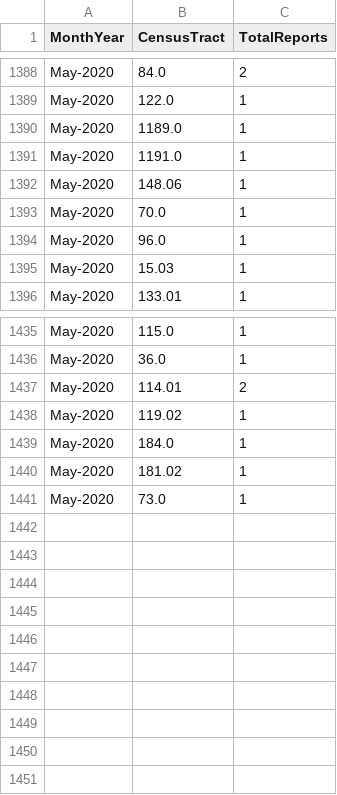
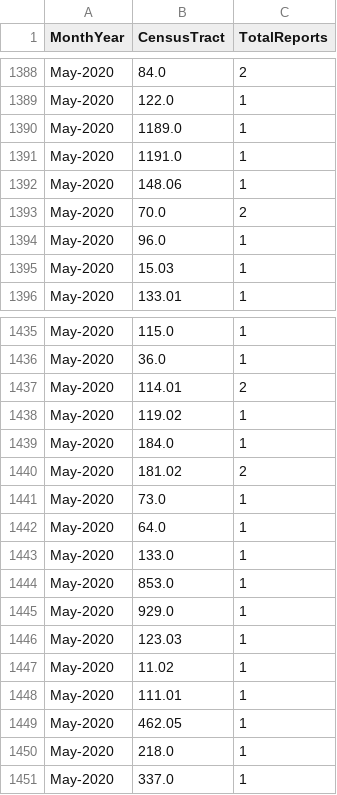
Before and after one commit to mhasan004/GasLeakProject, a CSV file: Getting_GasLeak_Data/DataFiles/GasHistory_ReportFrequency_Monthly.csv, drawn as a sheet; only a part is shown, gaps mark what is left out.

```diff
--- a/Getting_GasLeak_Data/DataFiles/GasHistory_ReportFrequency_Monthly.csv
+++ b/Getting_GasLeak_Data/DataFiles/GasHistory_ReportFrequency_Monthly.csv
@@ -1392,3 +1392,3 @@ May-2020,1191.0,1
 May-2020,148.06,1
-May-2020,70.0,1
+May-2020,70.0,2
 May-2020,96.0,1
@@ -1439,3 +1439,13 @@ May-2020,119.02,1
 May-2020,184.0,1
-May-2020,181.02,1
+May-2020,181.02,2
 May-2020,73.0,1
+May-2020,64.0,1
+May-2020,133.0,1
+May-2020,853.0,1
+May-2020,929.0,1
+May-2020,123.03,1
+May-2020,11.02,1
+May-2020,111.01,1
+May-2020,462.05,1
+May-2020,218.0,1
+May-2020,337.0,1
```
Also changed, not shown: Getting_GasLeak_Data/DataFiles/GasHistory_ConEdisonTracts.csv, Getting_GasLeak_Data/DataFiles/GasHistory_ReportFrequency_Hourly.csv.
